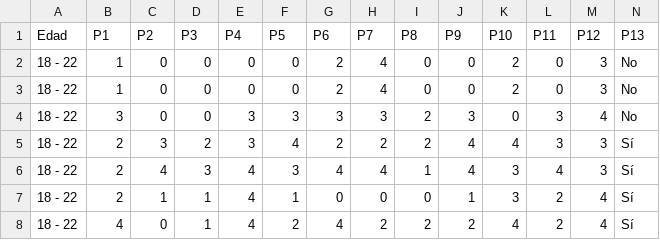
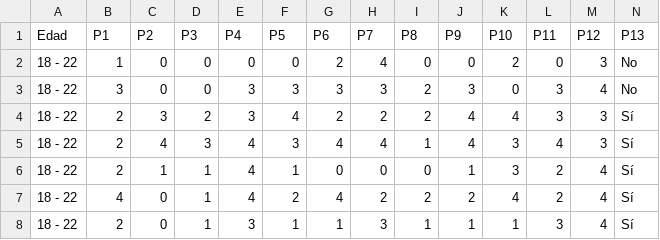
Before and after one commit to JesusGonzalesSalazar/Depresion-Pandemia, a CSV file: Pandemia 2020.csv, drawn as a sheet; only a part is shown; the shorter side is filled out with more unchanged rows; rows hold the shown columns only; the diff names each change by its address in the sheet, - before the commit and + after, or states it on an @@ line.

```diff
--- a/Pandemia 2020.csv
+++ b/Pandemia 2020.csv
-row 3: 18 - 22 | 1 | 0 | 0 | 0 | 0 | 2 | 4 | 0 | 0 | 2 | 0 | 3 | No
```
Also changed, not shown: 1 other file.
